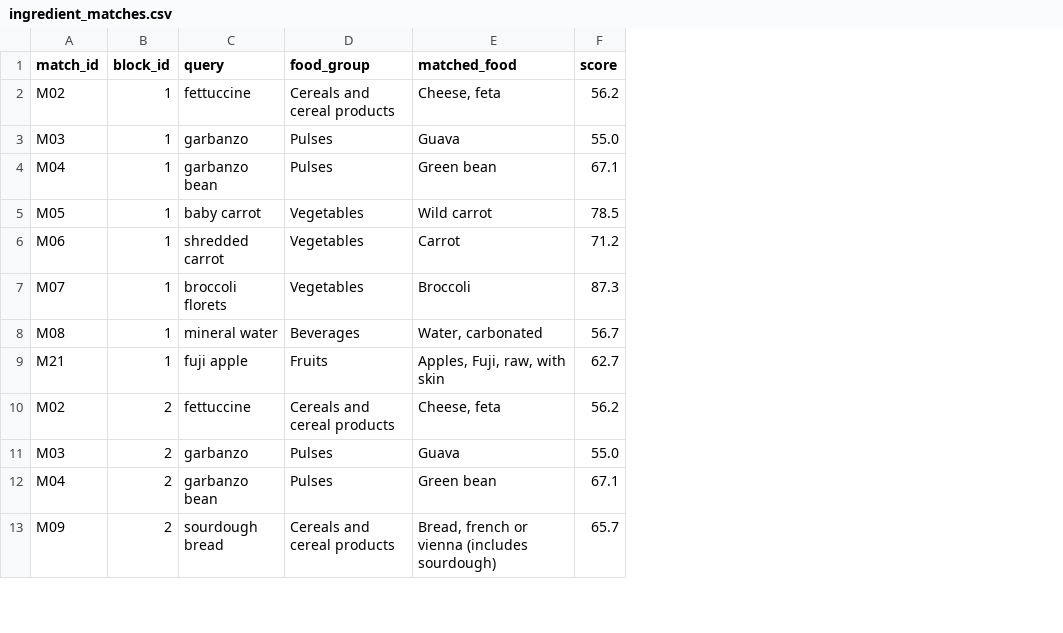
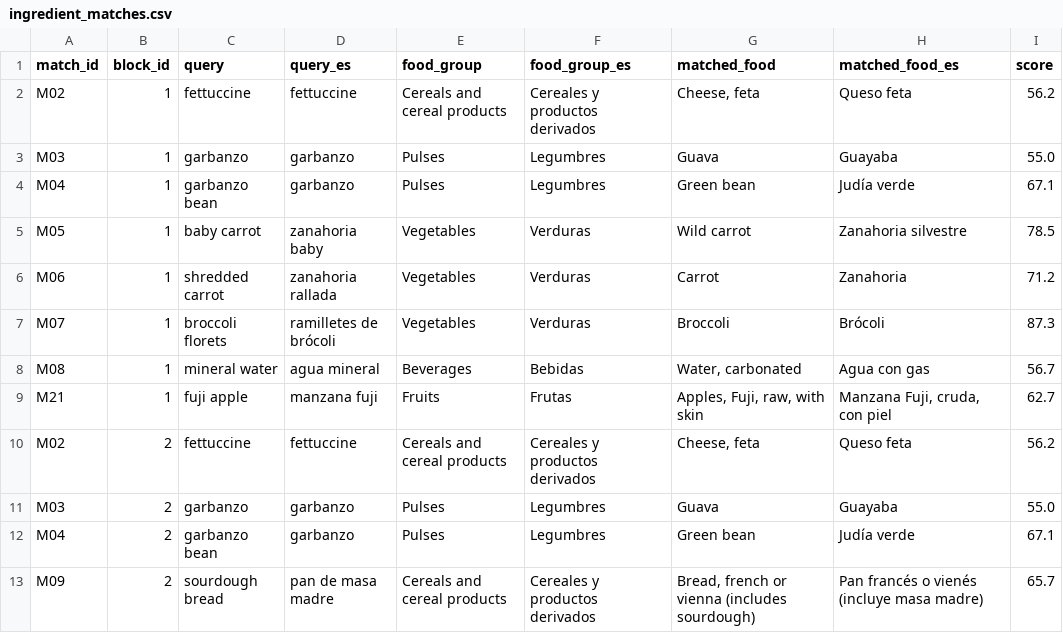
Before and after one commit to andreamorgar/healthyFood, a CSV file: survey/ingredient_matches.csv, drawn as a sheet; only a part is shown; the diff names each change by its address in the sheet, - before the commit and + after, or states it on an @@ line.

Commit message:
Add Spanish translation to the ingredient-matching extra task
Added query_es, food_group_es, matched_food_es columns and display it
the same way as the main items: English in a highlighted success box,
Spanish translation in an info box below it.

```diff
--- a/survey/ingredient_matches.csv
+++ b/survey/ingredient_matches.csv
+column D (query_es), rows 2-13: fettuccine | garbanzo | garbanzo | zanahoria baby | zanahoria rallada | ramilletes de brócoli | agua mineral | manzana fuji | fettuccine | garbanzo | garbanzo | pan de masa madre
+column F (food_group_es), rows 2-13: Cereales y productos derivados | Legumbres | Legumbres | Verduras | Verduras | Verduras | Bebidas | Frutas | Cereales y productos derivados | Legumbres | Legumbres | Cereales y productos derivados
+column H (matched_food_es), rows 2-13: Queso feta | Guayaba | Judía verde | Zanahoria silvestre | Zanahoria | Brócoli | Agua con gas | Manzana Fuji, cruda, con piel | Queso feta | Guayaba | Judía verde | Pan francés o vienés (incluye masa madre)
```
Also changed, not shown: 1 other file.
